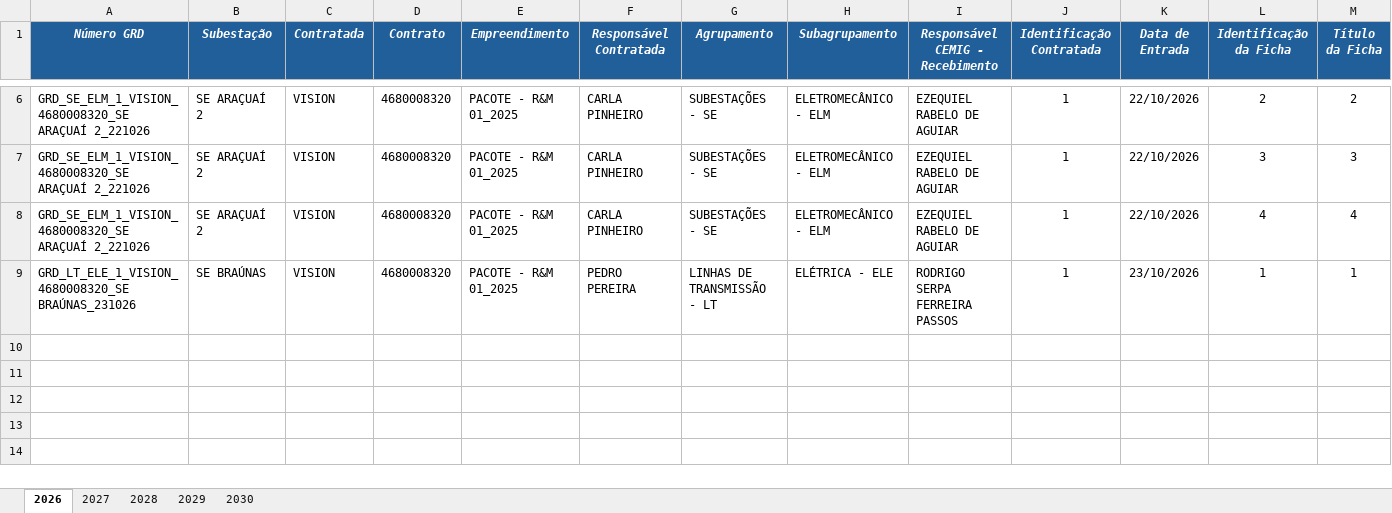
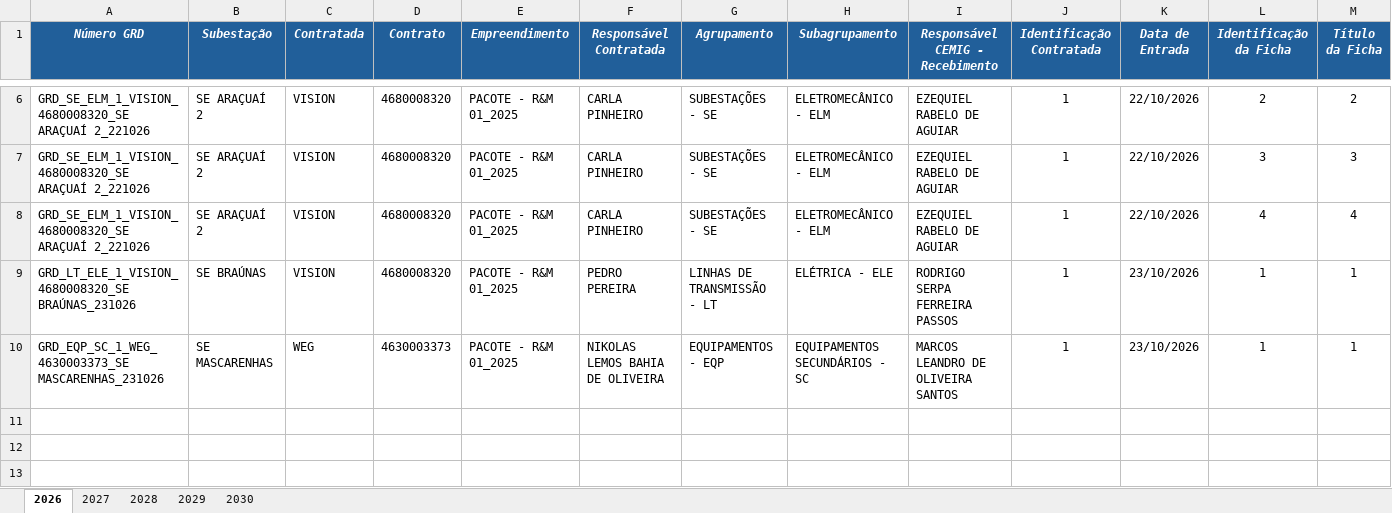
Before and after one commit to kildarymp-creator/GRD---EI-ET, an Excel workbook: BASE DE DADOS GRDs CADASTRADAS.xlsx, sheet 2026, drawn as a sheet; only a part is shown, gaps mark what is left out; the shorter side is filled out with more unchanged rows; values as stored, in another font and other column widths than the file's, no borders; conditional formats not drawn; removed rows and columns are numbered as before the commit, all else as after; rows hold the shown columns only; the diff names each change by its address in the sheet, - before the commit and + after, or states it on an @@ line.

Commit message:
Atualização automática da base

```diff
--- a/BASE DE DADOS GRDs CADASTRADAS.xlsx (sheet 2026)
+++ b/BASE DE DADOS GRDs CADASTRADAS.xlsx (sheet 2026)
-row 10: (empty)
+row 10: GRD_EQP_SC_1_WEG_4630003373_SE MASCARENHAS_231026 | SE MASCARENHAS | WEG | 4630003373 | PACOTE - R&M 01_2025 | NIKOLAS LEMOS BAHIA DE OLIVEIRA | EQUIPAMENTOS - EQP | EQUIPAMENTOS SECUNDÁRIOS - SC | MARCOS LEANDRO DE OLIVEIRA SANTOS | 1 | 23/10/2026 | 1 | 1
```
